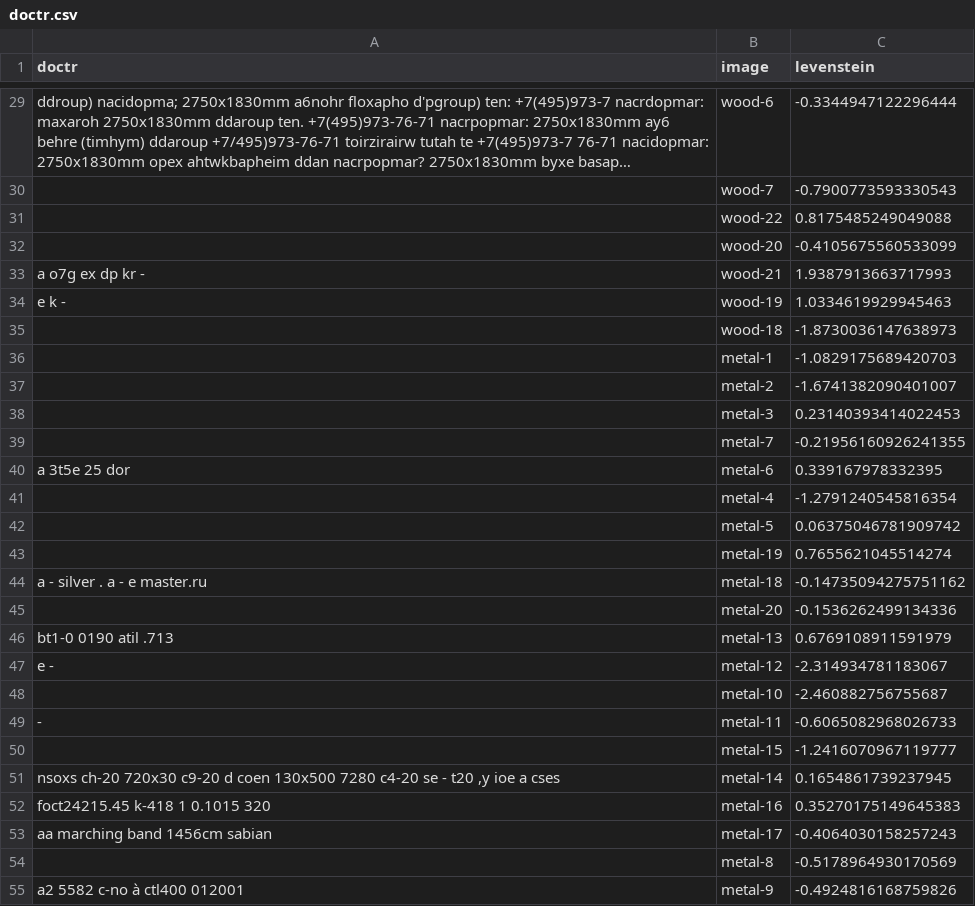
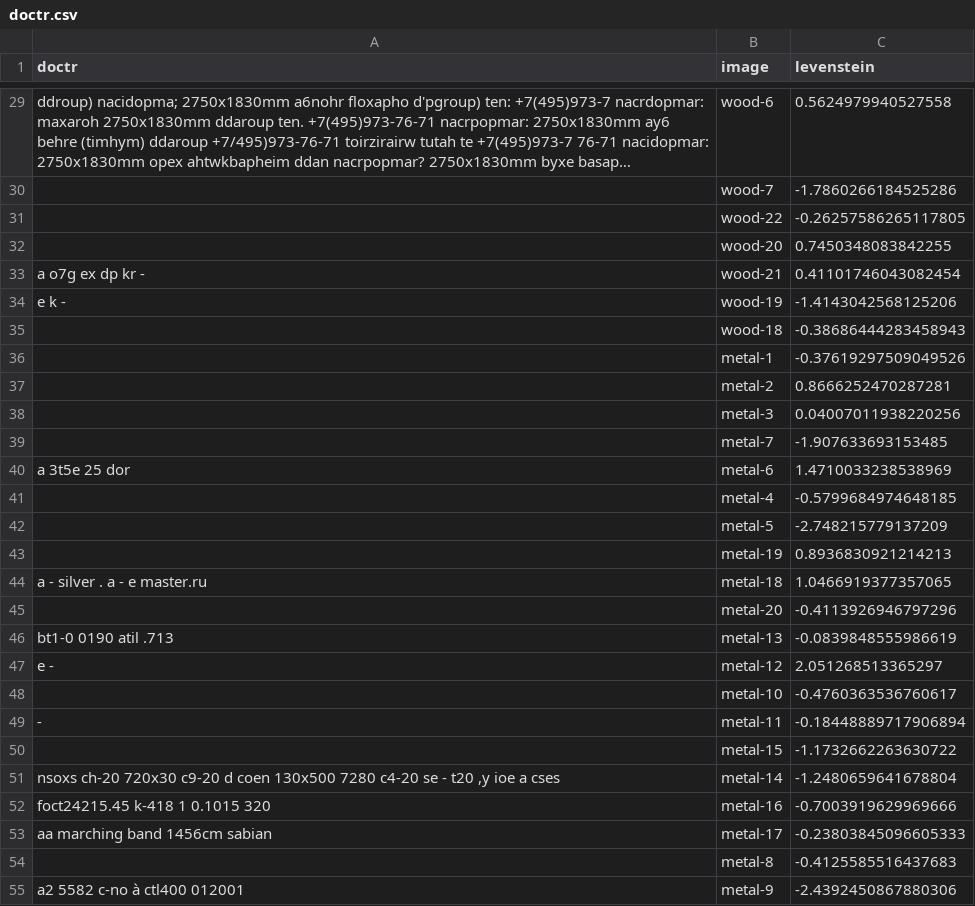
Before and after one commit to valrun/diploma, a CSV file: data/doctr.csv, drawn as a sheet; only a part is shown, gaps mark what is left out; long unchanged cells end in …; the diff covers the shown part only; the diff names each change by its address in the sheet, - before the commit and + after, or states it on an @@ line.

```diff
--- a/data/doctr.csv
+++ b/data/doctr.csv
-C29 (levenstein): -0.3344947122296444
+C29 (levenstein): 0.5624979940527558
-C30 (levenstein): -0.7900773593330543
+C30 (levenstein): -1.7860266184525286
-C31 (levenstein): 0.8175485249049088
+C31 (levenstein): -0.26257586265117805
-C32 (levenstein): -0.4105675560533099
+C32 (levenstein): 0.7450348083842255
-C33 (levenstein): 1.9387913663717993
+C33 (levenstein): 0.41101746043082454
-C34 (levenstein): 1.0334619929945463
+C34 (levenstein): -1.4143042568125206
-C35 (levenstein): -1.8730036147638973
+C35 (levenstein): -0.38686444283458943
-C36 (levenstein): -1.0829175689420703
+C36 (levenstein): -0.37619297509049526
-C37 (levenstein): -1.6741382090401007
+C37 (levenstein): 0.8666252470287281
-C38 (levenstein): 0.23140393414022453
+C38 (levenstein): 0.04007011938220256
-C39 (levenstein): -0.21956160926241355
+C39 (levenstein): -1.907633693153485
-C40 (levenstein): 0.339167978332395
+C40 (levenstein): 1.4710033238538969
-C41 (levenstein): -1.2791240545816354
+C41 (levenstein): -0.5799684974648185
-C42 (levenstein): 0.06375046781909742
+C42 (levenstein): -2.748215779137209
-C43 (levenstein): 0.7655621045514274
+C43 (levenstein): 0.8936830921214213
-C44 (levenstein): -0.14735094275751162
+C44 (levenstein): 1.0466919377357065
-C45 (levenstein): -0.1536262499134336
+C45 (levenstein): -0.4113926946797296
-C46 (levenstein): 0.6769108911591979
+C46 (levenstein): -0.0839848555986619
-C47 (levenstein): -2.314934781183067
+C47 (levenstein): 2.051268513365297
-C48 (levenstein): -2.460882756755687
+C48 (levenstein): -0.4760363536760617
-C49 (levenstein): -0.6065082968026733
+C49 (levenstein): -0.18448889717906894
-C50 (levenstein): -1.2416070967119777
+C50 (levenstein): -1.1732662263630722
-C51 (levenstein): 0.1654861739237945
+C51 (levenstein): -1.2480659641678804
-C52 (levenstein): 0.35270175149645383
+C52 (levenstein): -0.7003919629969666
-C53 (levenstein): -0.4064030158257243
+C53 (levenstein): -0.23803845096605333
-C54 (levenstein): -0.5178964930170569
+C54 (levenstein): -0.4125585516437683
-C55 (levenstein): -0.4924816168759826
+C55 (levenstein): -2.4392450867880306
```
Also changed, not shown: 129 edited cells elsewhere in this file, data/dt_stat.csv, data/easyocr.csv, 3 other files.
